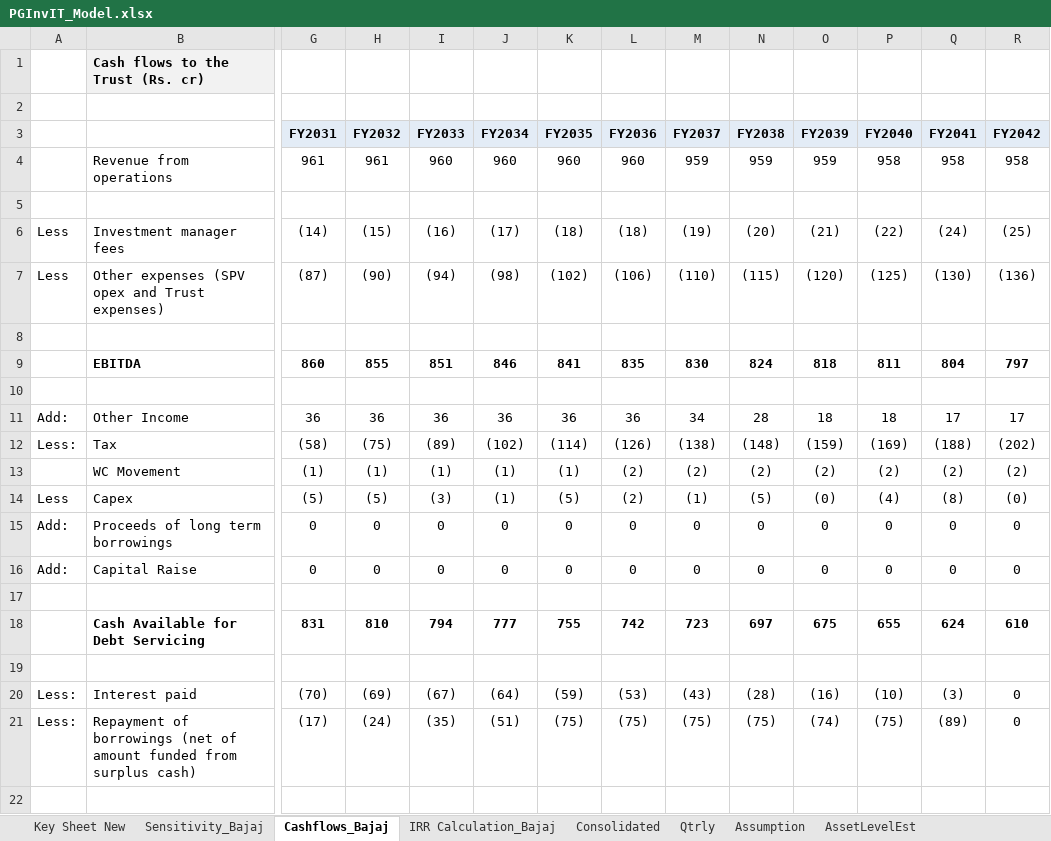
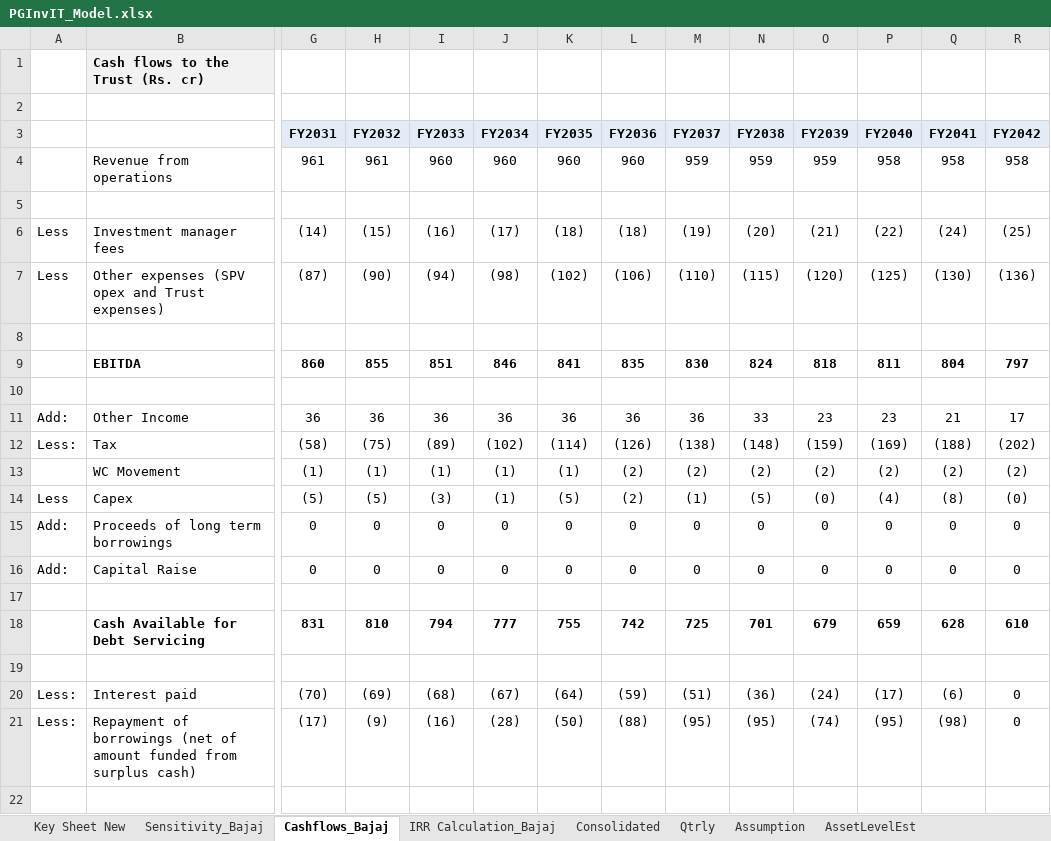
Before and after one commit to Poweravendus/Power, an Excel workbook: PGInvIT/Model/PGInvIT_Model.xlsx, sheet Cashflows_Bajaj, drawn as a sheet; only a part is shown, gaps mark what is left out; values as stored, in another font and other column widths than the file's, no borders; the diff covers the shown part only; the diff names each change by its address in the sheet, - before the commit and + after, or states it on an @@ line.

```diff
--- a/PGInvIT/Model/PGInvIT_Model.xlsx (sheet Cashflows_Bajaj)
+++ b/PGInvIT/Model/PGInvIT_Model.xlsx (sheet Cashflows_Bajaj)
-M11 (FY2037): 34
+M11 (FY2037): 36
-N11 (FY2038): 28
+N11 (FY2038): 33
-O11 (FY2039): 18
+O11 (FY2039): 23
-P11 (FY2040): 18
+P11 (FY2040): 23
-Q11 (FY2041): 17
+Q11 (FY2041): 21
-M18 (FY2037): 723
+M18 (FY2037): 725
-N18 (FY2038): 697
+N18 (FY2038): 701
-O18 (FY2039): 675
+O18 (FY2039): 679
-P18 (FY2040): 655
+P18 (FY2040): 659
-Q18 (FY2041): 624
+Q18 (FY2041): 628
-I20 (FY2033): (67)
+I20 (FY2033): (68)
-J20 (FY2034): (64)
+J20 (FY2034): (67)
-K20 (FY2035): (59)
+K20 (FY2035): (64)
-L20 (FY2036): (53)
+L20 (FY2036): (59)
-M20 (FY2037): (43)
+M20 (FY2037): (51)
-N20 (FY2038): (28)
+N20 (FY2038): (36)
-O20 (FY2039): (16)
+O20 (FY2039): (24)
-P20 (FY2040): (10)
+P20 (FY2040): (17)
-Q20 (FY2041): (3)
+Q20 (FY2041): (6)
-H21 (FY2032): (24)
+H21 (FY2032): (9)
-I21 (FY2033): (35)
+I21 (FY2033): (16)
-J21 (FY2034): (51)
+J21 (FY2034): (28)
-K21 (FY2035): (75)
+K21 (FY2035): (50)
-L21 (FY2036): (75)
+L21 (FY2036): (88)
-M21 (FY2037): (75)
+M21 (FY2037): (95)
-N21 (FY2038): (75)
+N21 (FY2038): (95)
-P21 (FY2040): (75)
+P21 (FY2040): (95)
-Q21 (FY2041): (89)
+Q21 (FY2041): (98)
```
Also changed, not shown: 10 edited cells elsewhere in this sheet, sheet Consolidated, sheet IRR Calculation_Bajaj, 4 other files.
